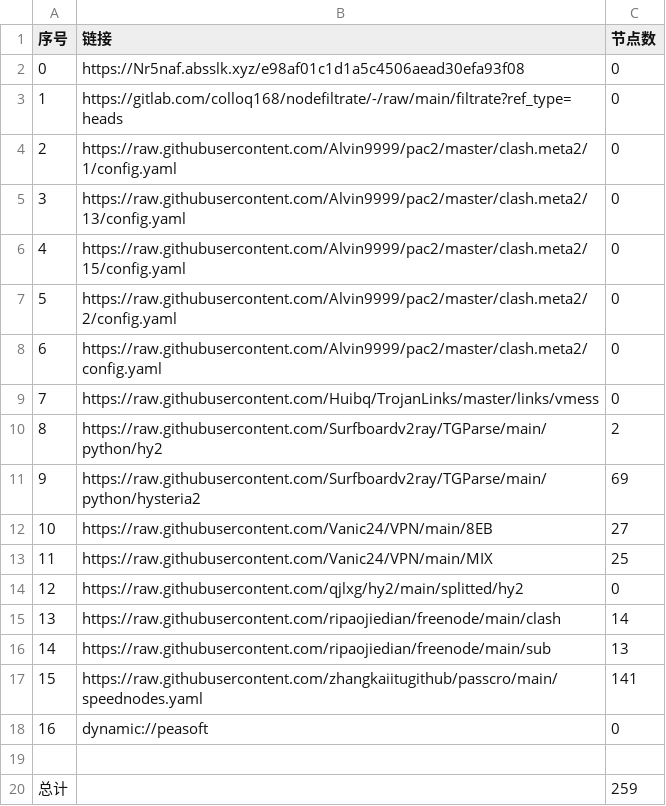
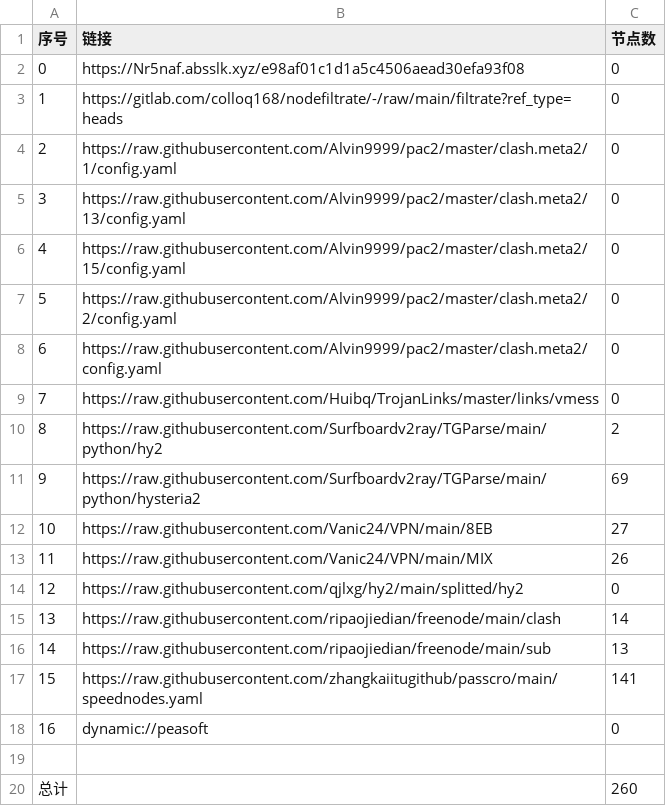
Before and after one commit to ileesen/PublicNodes, a CSV file: list_result.csv, drawn as a sheet.

```diff
--- a/list_result.csv
+++ b/list_result.csv
@@ -12,3 +12,3 @@
 10,https://raw.githubusercontent.com/Vanic24/VPN/main/8EB,27
-11,https://raw.githubusercontent.com/Vanic24/VPN/main/MIX,25
+11,https://raw.githubusercontent.com/Vanic24/VPN/main/MIX,26
 12,https://raw.githubusercontent.com/qjlxg/hy2/main/splitted/hy2,0
@@ -19,2 +19,2 @@
 
-总计,,259
+总计,,260
```
Also changed, not shown: 15 other files.
